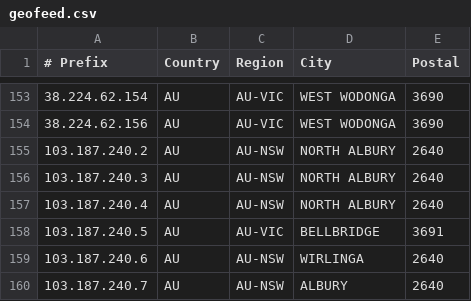
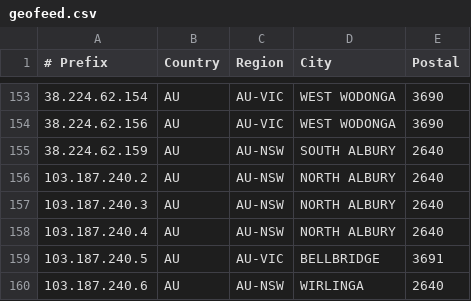
Before and after one commit to LightningIP/geofeed, a CSV file: geofeed.csv, drawn as a sheet; only a part is shown, gaps mark what is left out; the shorter side is filled out with more unchanged rows.

Commit message:
IP Address Updates

```diff
--- a/geofeed.csv
+++ b/geofeed.csv
@@ -154,2 +154,3 @@
 38.224.62.156,AU,AU-VIC,WEST WODONGA,3690
+38.224.62.159,AU,AU-NSW,SOUTH ALBURY,2640
 103.187.240.2,AU,AU-NSW,NORTH ALBURY,2640
```
